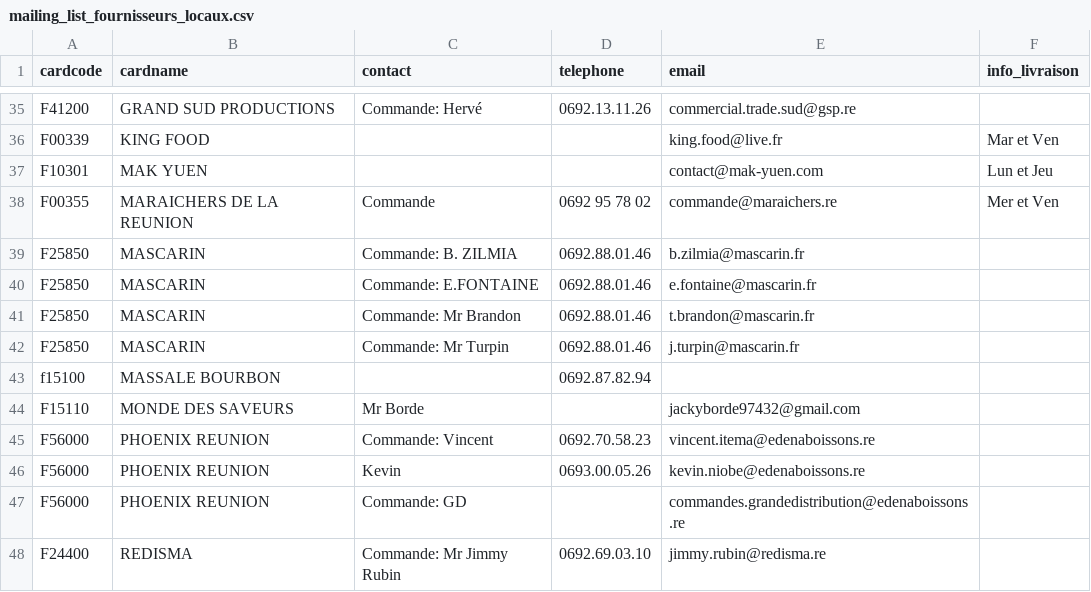
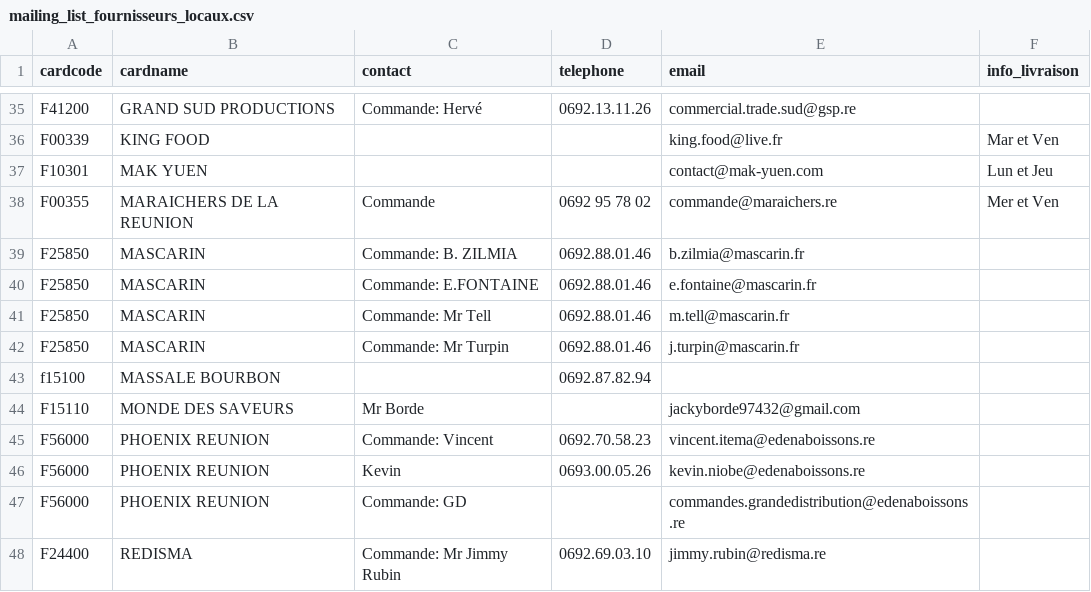
Before and after one commit to superchinois/api-gateway, a CSV file: mailing_list_fournisseurs_locaux.csv, drawn as a sheet; only a part is shown, gaps mark what is left out.

Commit message:
updated mailing list

```diff
--- a/mailing_list_fournisseurs_locaux.csv
+++ b/mailing_list_fournisseurs_locaux.csv
@@ -40,3 +40,3 @@
 "F25850";"MASCARIN";"Commande: E.FONTAINE";"0692.88.01.46";"e.fontaine@mascarin.fr";
-"F25850";"MASCARIN";"Commande: Mr Brandon";"0692.88.01.46";"t.brandon@mascarin.fr";
+"F25850";"MASCARIN";"Commande: Mr Tell";"0692.88.01.46";"m.tell@mascarin.fr";
 "F25850";"MASCARIN";"Commande: Mr Turpin";"0692.88.01.46";"j.turpin@mascarin.fr";
```
